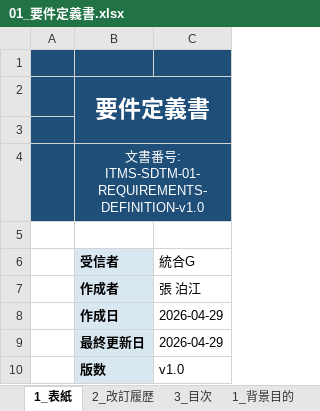
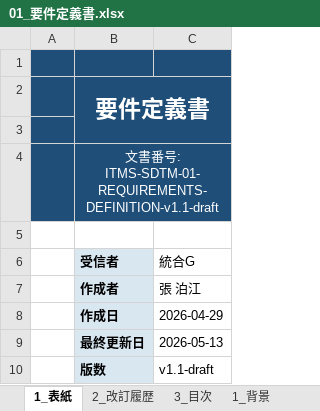
Before and after one commit to hakupao/sdtm-pedia, an Excel workbook: branches/jp_delivery/01_要件定義書.xlsx, sheet 1_表紙, drawn as a sheet; values as stored, in another font and other column widths than the file's, no borders; the diff names each change by its address in the sheet, - before the commit and + after, or states it on an @@ line.

```diff
--- a/branches/jp_delivery/01_要件定義書.xlsx (sheet 1_表紙)
+++ b/branches/jp_delivery/01_要件定義書.xlsx (sheet 1_表紙)
-sheet tab: 1_背景目的
+sheet tab: 1_背景
-B4 (受信者): …号: ITMS-SDTM-01-REQUIREMENTS-DEFINITION-v1.0
+B4 (受信者): …号: ITMS-SDTM-01-REQUIREMENTS-DEFINITION-v1.1-draft
-C9 (統合G): 2026-04-29
+C9 (統合G): 2026-05-13
-C10 (統合G): v1.0
+C10 (統合G): v1.1-draft
```
Also changed, not shown: sheet 3_目標利用者, sheet 3_目次, sheet 6_非機能要件, sheet 4_業務要件, sheet 5_機能要件, sheet 1_背景, 2 more sheets, other sheet tabs, 5 other files.
